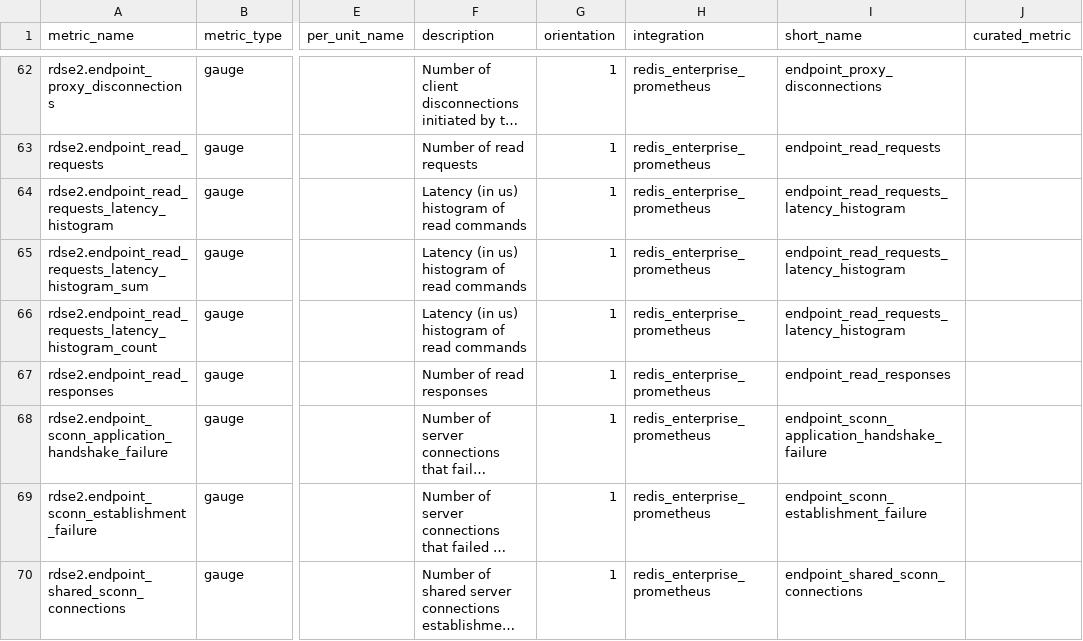
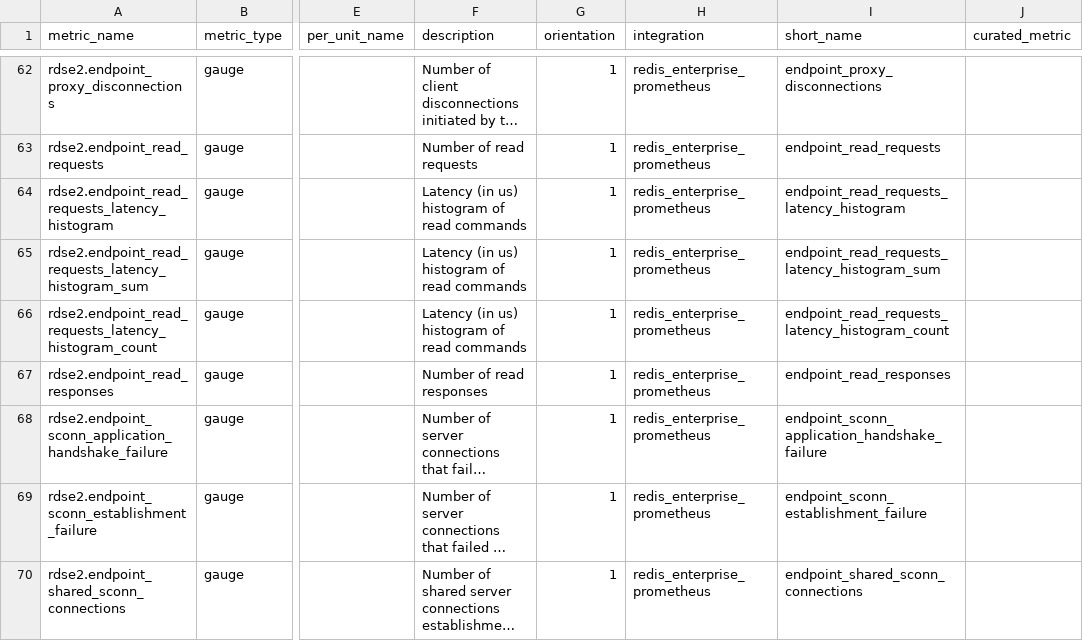
Before and after one commit to redis-field-engineering/datadog-integrations-extras, a CSV file: redis_enterprise_prometheus/metadata.csv, drawn as a sheet; only a part is shown, gaps mark what is left out; long unchanged cells end in …; the diff names each change by its address in the sheet, - before the commit and + after, or states it on an @@ line.

Commit message:
fixing metadata

```diff
--- a/redis_enterprise_prometheus/metadata.csv
+++ b/redis_enterprise_prometheus/metadata.csv
-I65 (short_name): endpoint_read_requests_latency_histogram
+I65 (short_name): endpoint_read_requests_latency_histogram_sum
-I66 (short_name): endpoint_read_requests_latency_histogram
+I66 (short_name): endpoint_read_requests_latency_histogram_count
```
